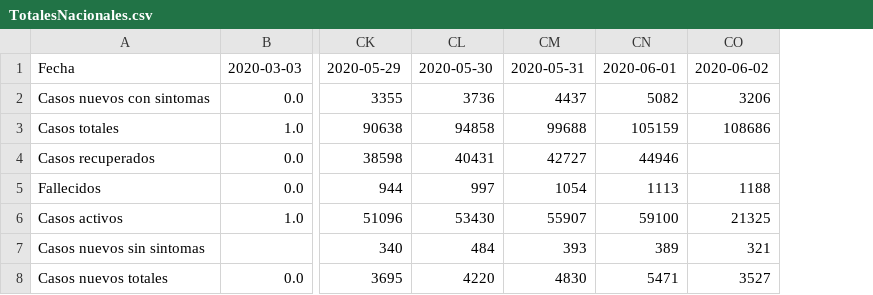
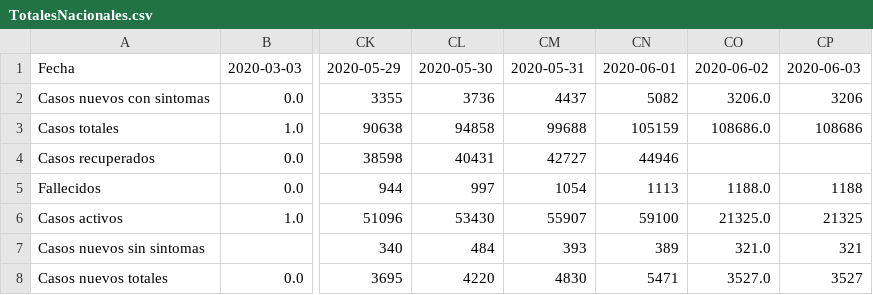
Before and after one commit to jaguridi/Datos-COVID19, a CSV file: output/producto5/TotalesNacionales.csv, drawn as a sheet; only a part is shown, gaps mark what is left out; addresses are those after the commit; the diff names each change by its address in the sheet, - before the commit and + after, or states it on an @@ line.

```diff
--- a/output/producto5/TotalesNacionales.csv
+++ b/output/producto5/TotalesNacionales.csv
+column CO, rows 1-8: 2020-06-02 | 3206.0 | 108686.0 |  | 1188.0 | 21325.0 | 321.0 | 3527.0
-CP1: 2020-06-02
+CP1: 2020-06-03
```
Also changed, not shown: output/producto5/TotalesNacionales_T.csv, output/producto5/TotalesNacionales_std.csv.
